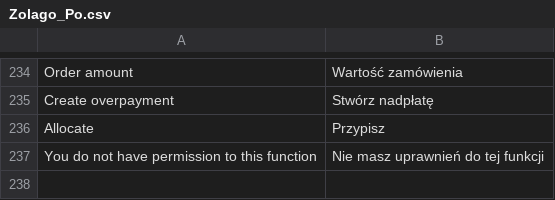
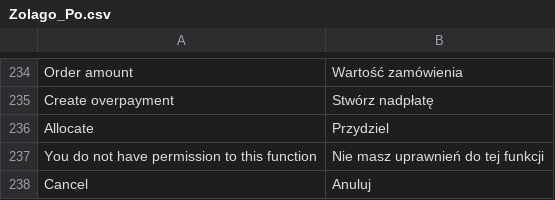
Before and after one commit to stanislawantoniak/maax, a CSV file: app/locale/pl_PL/Zolago_Po.csv, drawn as a sheet; only a part is shown, gaps mark what is left out.

```diff
--- a/app/locale/pl_PL/Zolago_Po.csv
+++ b/app/locale/pl_PL/Zolago_Po.csv
@@ -235,3 +235,4 @@
 "Create overpayment","Stwórz nadpłatę"
-"Allocate","Przypisz"
+"Allocate","Przydziel"
 "You do not have permission to this function","Nie masz uprawnień do tej funkcji"
+"Cancel","Anuluj"
```
Also changed, not shown: 2 other files.
